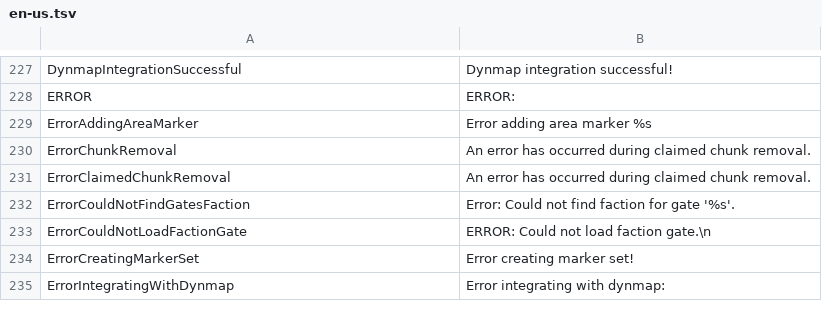
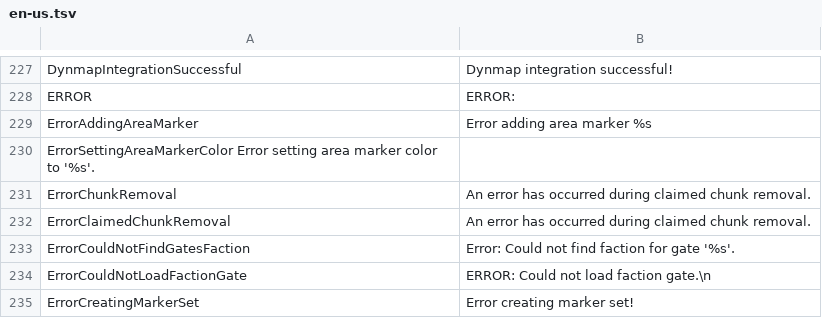
Before and after one commit to Dans-Plugins/Medieval-Factions, a TSV file: src/main/resources/en-us.tsv, drawn as a sheet; only a part is shown, gaps mark what is left out; the shorter side is filled out with more unchanged rows; the diff names each change by its address in the sheet, - before the commit and + after, or states it on an @@ line.

Commit message:
Changes to DynmapIntegrator that support custom faction claim colours (HTML hex codes, stored in FactionFlags class). Added custom error message if the provided faction flag string cannot be decoded and falls back on default settings.  Added custom error message to unit test TSV file.

```diff
--- a/src/main/resources/en-us.tsv
+++ b/src/main/resources/en-us.tsv
+row 230: ErrorSettingAreaMarkerColor Error setting area marker color to '%s'.
```
Also changed, not shown: src/main/resources/test.tsv, 1 other file.
